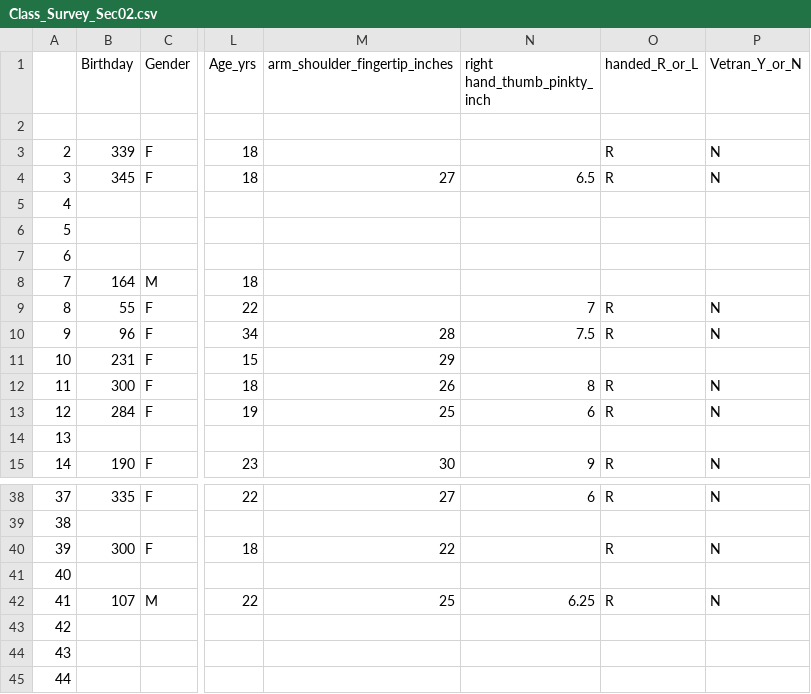
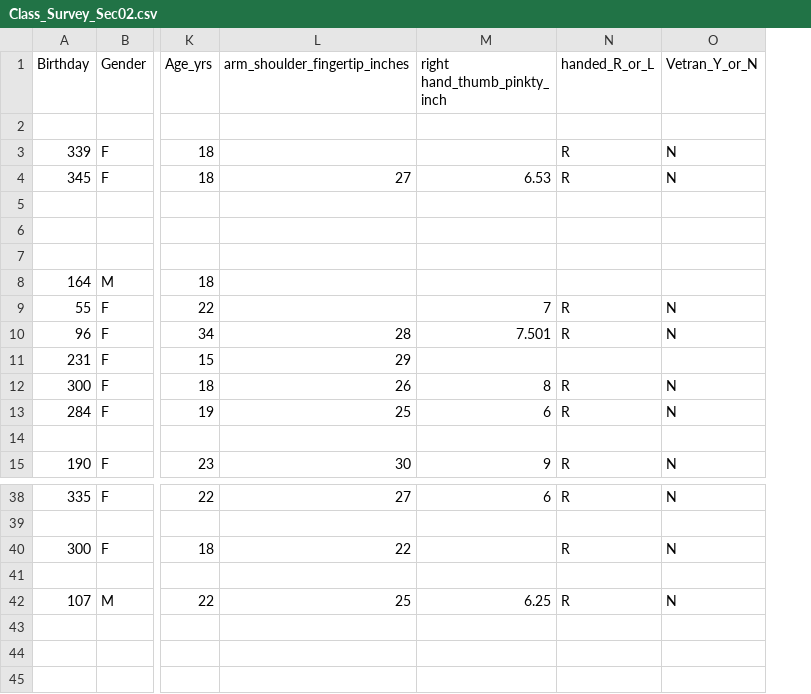
Before and after one commit to ngavia/Class-Survey-Report, a CSV file: Class_Survey_Sec02.csv, drawn as a sheet; only a part is shown, gaps mark what is left out; removed rows and columns are numbered as before the commit, all else as after; rows hold the shown columns only; the diff names each change by its address in the sheet, - before the commit and + after, or states it on an @@ line.

```diff
--- a/Class_Survey_Sec02.csv
+++ b/Class_Survey_Sec02.csv
-column A, rows 3-15: 2 | 3 | 4 | 5 | 6 | 7 | 8 | 9 | 10 | 11 | 12 | 13 | 14; rows 38-42: 37 | 38 | 39 | 40 | 41
-M4 (right hand_thumb_pinkty_ inch): 6.5
+M4 (right hand_thumb_pinkty_ inch): 6.53
-M10 (right hand_thumb_pinkty_ inch): 7.5
+M10 (right hand_thumb_pinkty_ inch): 7.501
-row 43: 42
-row 44: 43
-row 45: 44
```
Also changed, not shown: Class_Survey_Sec23.csv, 1 other file.
